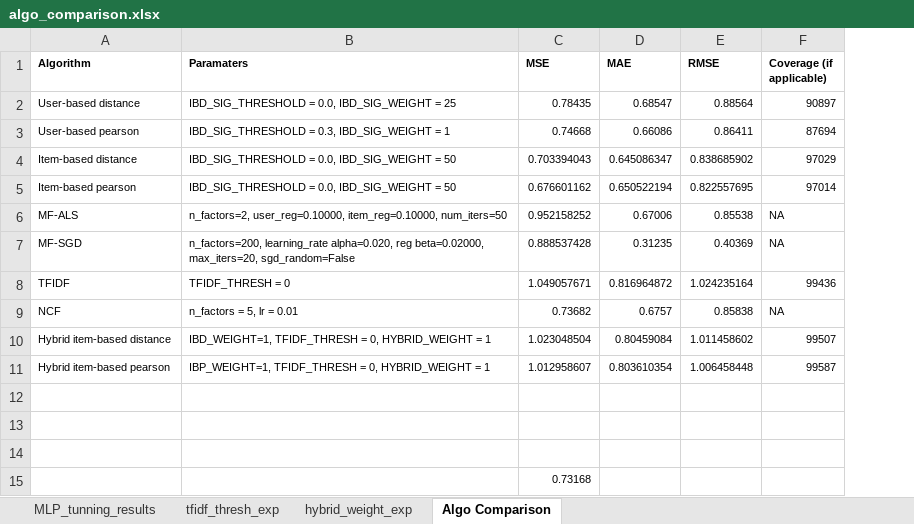
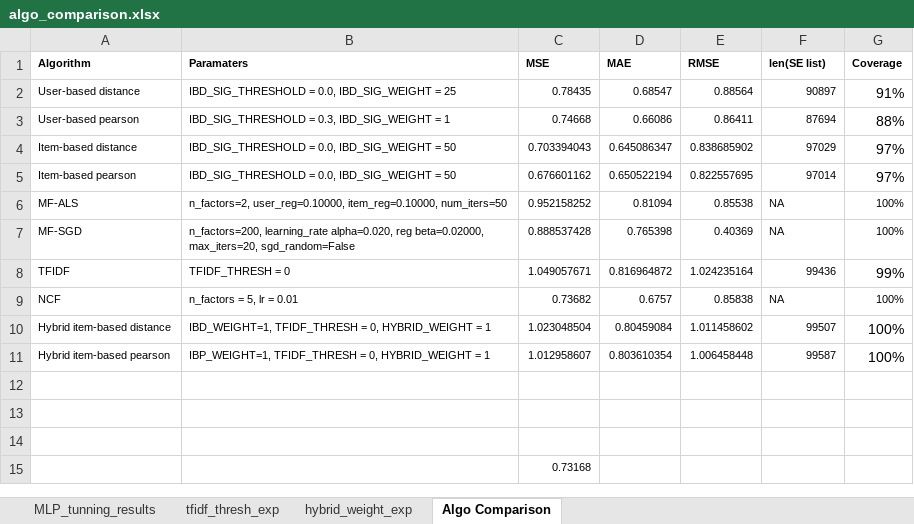
Before and after one commit to dominicflocco/CSC381_FinalProject, an Excel workbook: results/analysis/algo_comparison.xlsx, sheet Algo Comparison, drawn as a sheet; values as stored, in another font and other column widths than the file's, no borders; charts and pictures not drawn; the diff names each change by its address in the sheet, - before the commit and + after, or states it on an @@ line.

Commit message:
update excel

```diff
--- a/results/analysis/algo_comparison.xlsx (sheet Algo Comparison)
+++ b/results/analysis/algo_comparison.xlsx (sheet Algo Comparison)
+column G (Coverage), rows 2-11: 91% | 88% | 97% | 97% | 100% | 100% | 99% | 100% | 100% | 100%
-F1: Coverage (if applicable)
+F1: len(SE list)
-D6 (MAE): 0.67006
+D6 (MAE): 0.81094
-D7 (MAE): 0.31235
+D7 (MAE): 0.765398
```
Also changed, not shown: charts or pictures, 2 other files.
